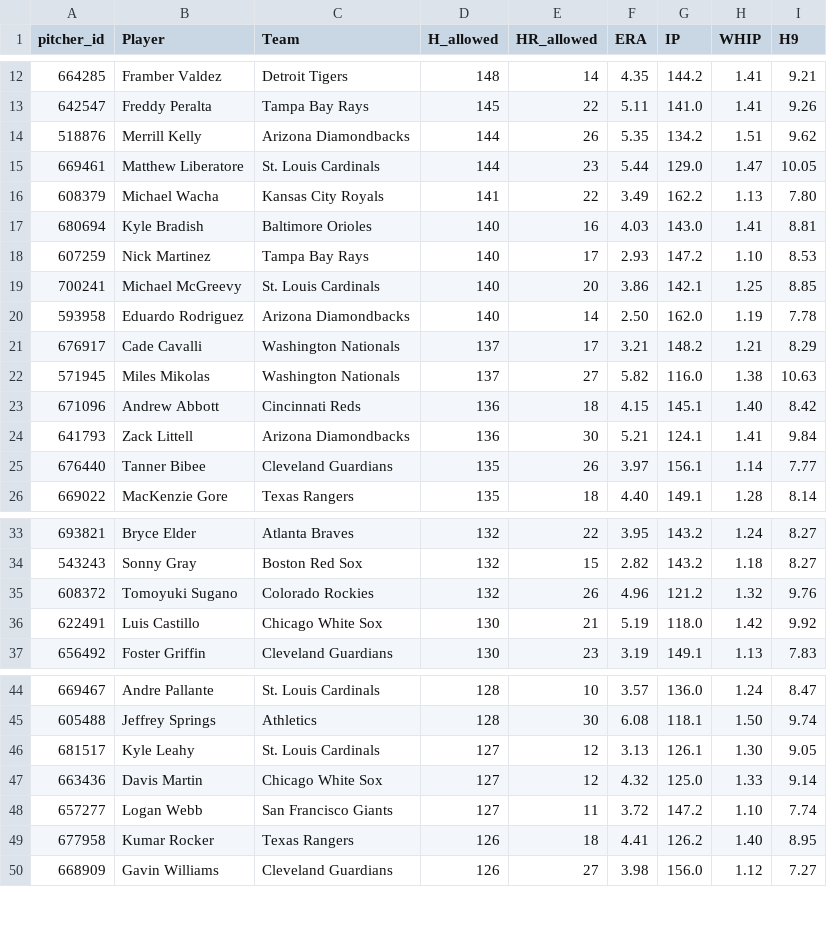
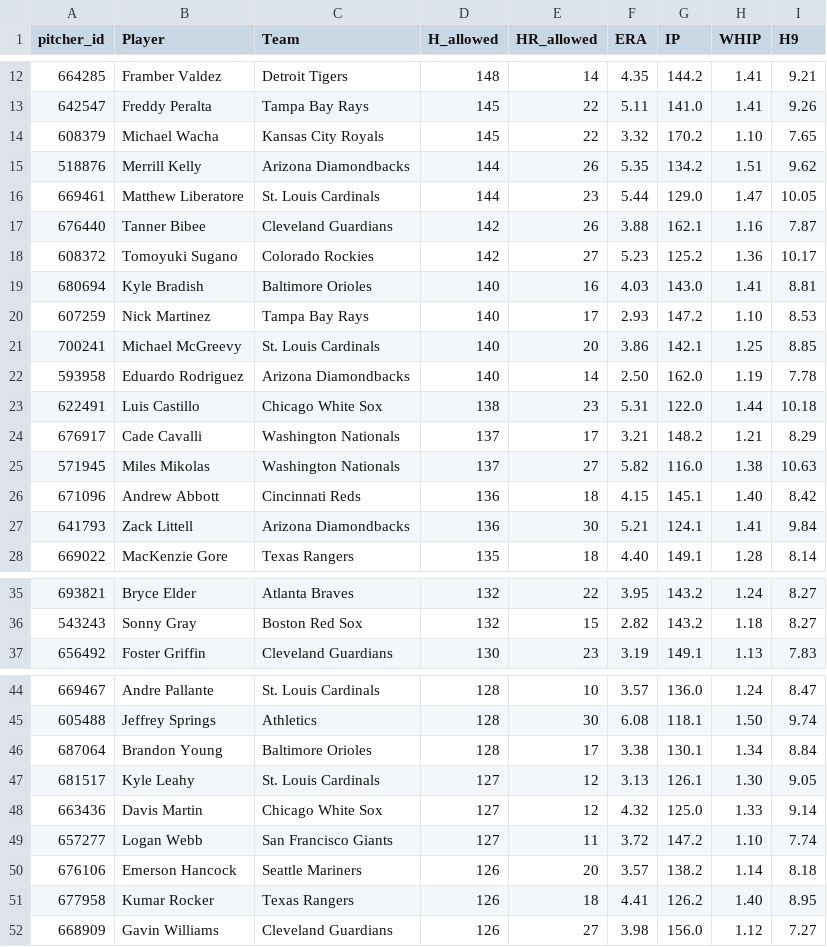
Before and after one commit to HitByOne/mlb-dashboard, a CSV file: data/leaky_pitchers.csv, drawn as a sheet; only a part is shown, gaps mark what is left out.

```diff
--- a/data/leaky_pitchers.csv
+++ b/data/leaky_pitchers.csv
@@ -13,5 +13,7 @@ pitcher_id,Player,Team,H_allowed,HR_allowed,ERA,IP,WHIP,H9
 642547,Freddy Peralta,Tampa Bay Rays,145,22,5.11,141.0,1.41,9.26
+608379,Michael Wacha,Kansas City Royals,145,22,3.32,170.2,1.10,7.65
 518876,Merrill Kelly,Arizona Diamondbacks,144,26,5.35,134.2,1.51,9.62
 669461,Matthew Liberatore,St. Louis Cardinals,144,23,5.44,129.0,1.47,10.05
-608379,Michael Wacha,Kansas City Royals,141,22,3.49,162.2,1.13,7.80
+676440,Tanner Bibee,Cleveland Guardians,142,26,3.88,162.1,1.16,7.87
+608372,Tomoyuki Sugano,Colorado Rockies,142,27,5.23,125.2,1.36,10.17
 680694,Kyle Bradish,Baltimore Orioles,140,16,4.03,143.0,1.41,8.81
@@ -20,2 +22,3 @@ pitcher_id,Player,Team,H_allowed,HR_allowed,ERA,IP,WHIP,H9
 593958,Eduardo Rodriguez,Arizona Diamondbacks,140,14,2.50,162.0,1.19,7.78
+622491,Luis Castillo,Chicago White Sox,138,23,5.31,122.0,1.44,10.18
 676917,Cade Cavalli,Washington Nationals,137,17,3.21,148.2,1.21,8.29
@@ -24,3 +27,2 @@ pitcher_id,Player,Team,H_allowed,HR_allowed,ERA,IP,WHIP,H9
 641793,Zack Littell,Arizona Diamondbacks,136,30,5.21,124.1,1.41,9.84
-676440,Tanner Bibee,Cleveland Guardians,135,26,3.97,156.1,1.14,7.77
 669022,MacKenzie Gore,Texas Rangers,135,18,4.40,149.1,1.28,8.14
@@ -34,4 +36,2 @@ pitcher_id,Player,Team,H_allowed,HR_allowed,ERA,IP,WHIP,H9
 543243,Sonny Gray,Boston Red Sox,132,15,2.82,143.2,1.18,8.27
-608372,Tomoyuki Sugano,Colorado Rockies,132,26,4.96,121.2,1.32,9.76
-622491,Luis Castillo,Chicago White Sox,130,21,5.19,118.0,1.42,9.92
 656492,Foster Griffin,Cleveland Guardians,130,23,3.19,149.1,1.13,7.83
@@ -45,2 +45,3 @@ pitcher_id,Player,Team,H_allowed,HR_allowed,ERA,IP,WHIP,H9
 605488,Jeffrey Springs,Athletics,128,30,6.08,118.1,1.50,9.74
+687064,Brandon Young,Baltimore Orioles,128,17,3.38,130.1,1.34,8.84
 681517,Kyle Leahy,St. Louis Cardinals,127,12,3.13,126.1,1.30,9.05
@@ -48,2 +49,3 @@ pitcher_id,Player,Team,H_allowed,HR_allowed,ERA,IP,WHIP,H9
 657277,Logan Webb,San Francisco Giants,127,11,3.72,147.2,1.10,7.74
+676106,Emerson Hancock,Seattle Mariners,126,20,3.57,138.2,1.14,8.18
 677958,Kumar Rocker,Texas Rangers,126,18,4.41,126.2,1.40,8.95
```
Also changed, not shown: data/hot_cold.csv, data/matchups.csv, 15 other files.
